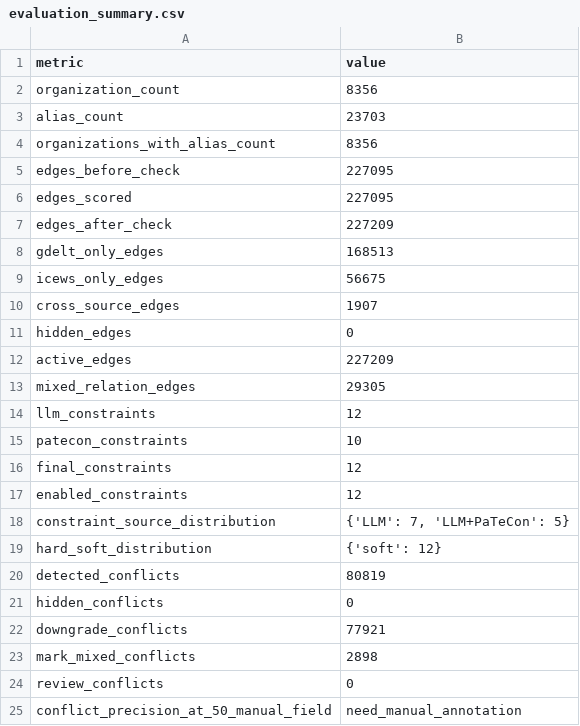
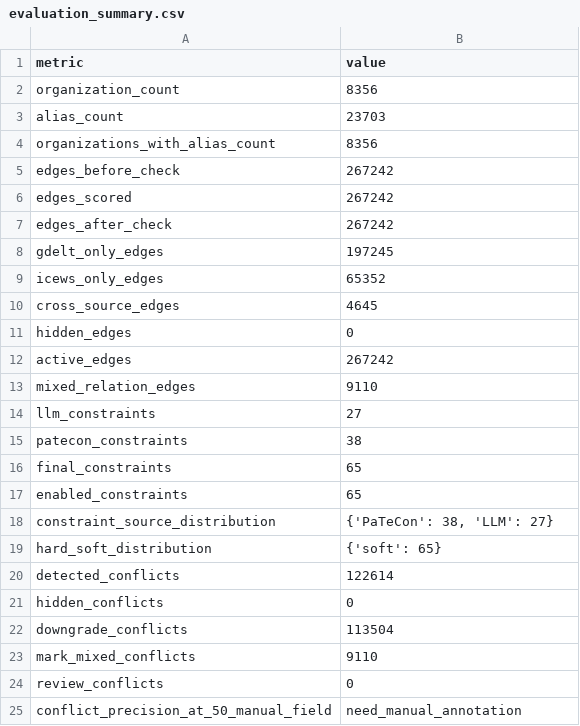
Before and after one commit to wlf68251/corgcv, a CSV file: outputs/evaluation_tables/evaluation_summary.csv, drawn as a sheet.

```diff
--- a/outputs/evaluation_tables/evaluation_summary.csv
+++ b/outputs/evaluation_tables/evaluation_summary.csv
@@ -4,21 +4,21 @@ alias_count,23703
 organizations_with_alias_count,8356
-edges_before_check,227095
-edges_scored,227095
-edges_after_check,227209
-gdelt_only_edges,168513
-icews_only_edges,56675
-cross_source_edges,1907
+edges_before_check,267242
+edges_scored,267242
+edges_after_check,267242
+gdelt_only_edges,197245
+icews_only_edges,65352
+cross_source_edges,4645
 hidden_edges,0
-active_edges,227209
-mixed_relation_edges,29305
-llm_constraints,12
-patecon_constraints,10
-final_constraints,12
-enabled_constraints,12
-constraint_source_distribution,"{'LLM': 7, 'LLM+PaTeCon': 5}"
-hard_soft_distribution,{'soft': 12}
-detected_conflicts,80819
+active_edges,267242
+mixed_relation_edges,9110
+llm_constraints,27
+patecon_constraints,38
+final_constraints,65
+enabled_constraints,65
+constraint_source_distribution,"{'PaTeCon': 38, 'LLM': 27}"
+hard_soft_distribution,{'soft': 65}
+detected_conflicts,122614
 hidden_conflicts,0
-downgrade_conflicts,77921
-mark_mixed_conflicts,2898
+downgrade_conflicts,113504
+mark_mixed_conflicts,9110
 review_conflicts,0
```
Also changed, not shown: outputs/case_studies/case_cross_source_supported.csv, outputs/case_studies/case_gdelt_single_source_low_evidence.csv, 19 other files.
